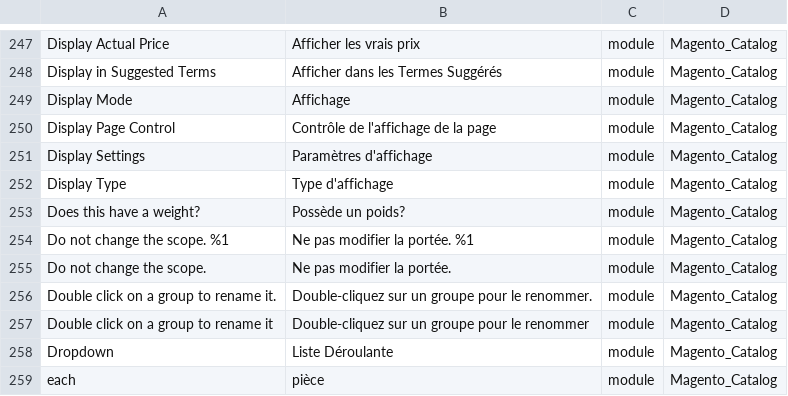
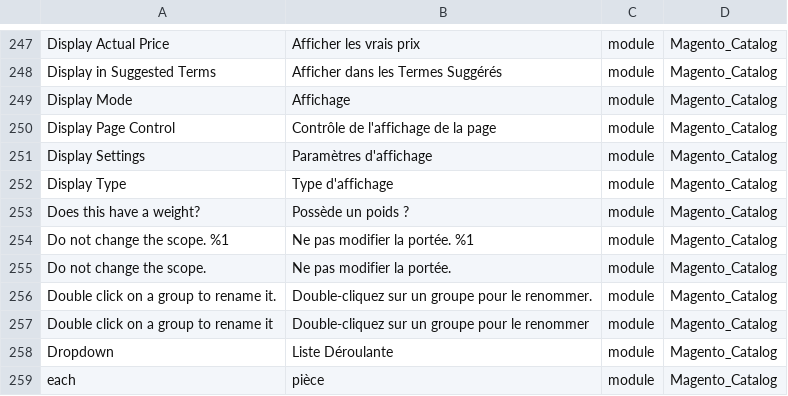
Before and after one commit to Imaginaerum/magento2-language-fr-fr, a CSV file: fr_fr.module.magento_catalog.csv, drawn as a sheet; only a part is shown, gaps mark what is left out; the diff names each change by its address in the sheet, - before the commit and + after, or states it on an @@ line.

Commit message:
fix #111

```diff
--- a/fr_fr.module.magento_catalog.csv
+++ b/fr_fr.module.magento_catalog.csv
-B253: Possède un poids?
+B253: Possède un poids ?
```
